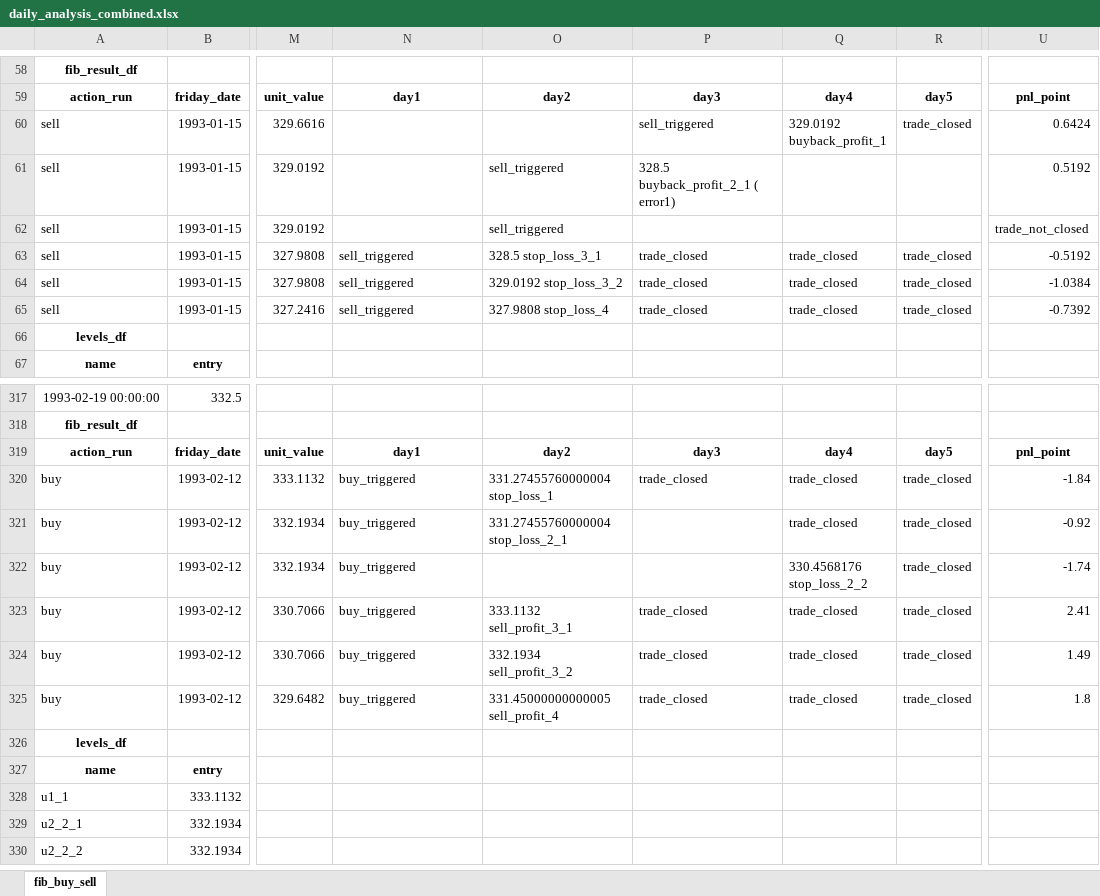
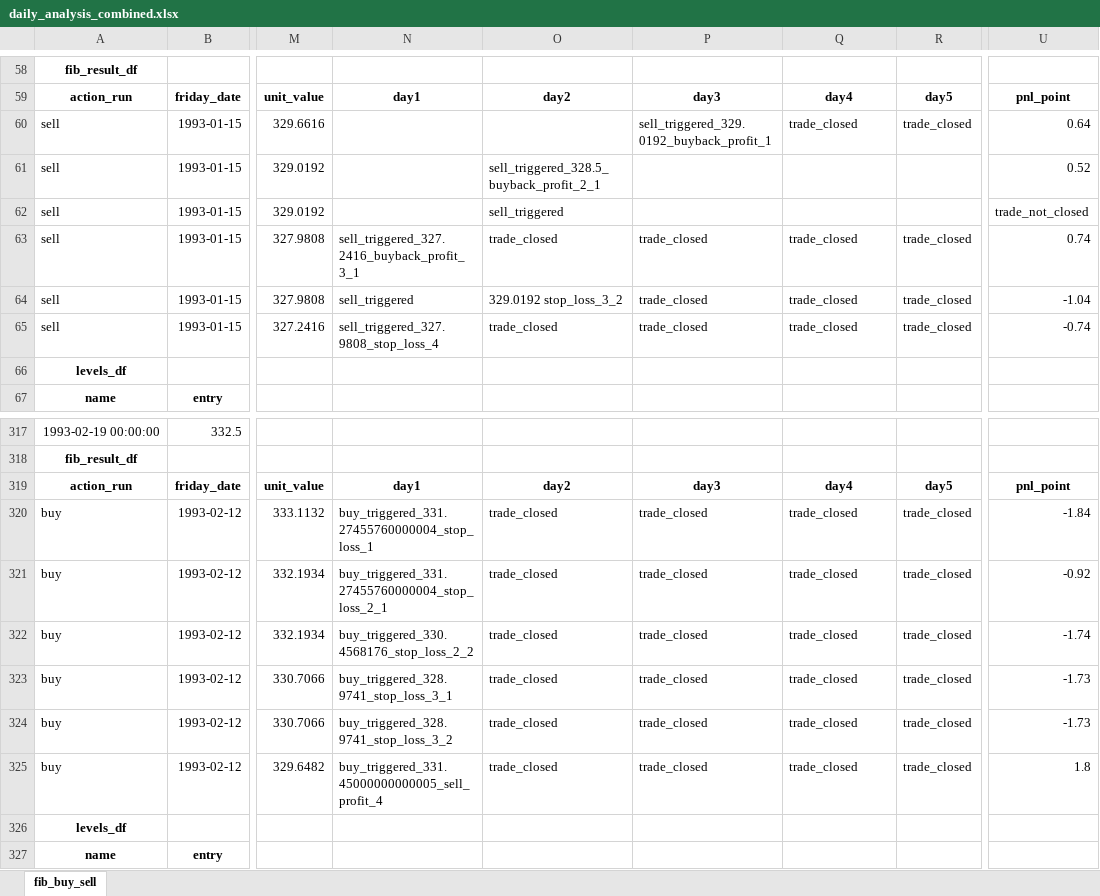
Before and after one commit to LorenzoCingolani/trading_webapp, an Excel workbook: daily_analysis_combined.xlsx, sheet fib_buy_sell, drawn as a sheet; only a part is shown, gaps mark what is left out; the shorter side is filled out with more unchanged rows; values as stored, in another font and other column widths than the file's, no borders; the diff covers the shown part only; the diff names each change by its address in the sheet, - before the commit and + after, or states it on an @@ line.

Commit message:
buy and sell are starting triggereing and giving TP/SL from current day ( working )

```diff
--- a/daily_analysis_combined.xlsx (sheet fib_buy_sell)
+++ b/daily_analysis_combined.xlsx (sheet fib_buy_sell)
-P60: sell_triggered
+P60: sell_triggered_329.0192_buyback_profit_1
-Q60: 329.0192 buyback_profit_1
+Q60: trade_closed
-U60: 0.6424
+U60: 0.64
-O61: sell_triggered
+O61: sell_triggered_328.5_buyback_profit_2_1
-P61: 328.5 buyback_profit_2_1 ( error1)
+P61: (empty)
-U61: 0.5192
+U61: 0.52
-N63: sell_triggered
+N63: sell_triggered_327.2416_buyback_profit_3_1
-O63: 328.5 stop_loss_3_1
+O63: trade_closed
-U63: -0.5192
+U63: 0.74
-U64: -1.0384
+U64: -1.04
-N65: sell_triggered
+N65: sell_triggered_327.9808_stop_loss_4
-O65: 327.9808 stop_loss_4
+O65: trade_closed
-U65: -0.7392
+U65: -0.74
-N320: buy_triggered
+N320: buy_triggered_331.27455760000004_stop_loss_1
-O320: 331.27455760000004 stop_loss_1
+O320: trade_closed
-N321: buy_triggered
+N321: buy_triggered_331.27455760000004_stop_loss_2_1
-O321: 331.27455760000004 stop_loss_2_1
+O321: trade_closed
-P321:P322: (empty)
+P321:P322: trade_closed
-N322: buy_triggered
+N322: buy_triggered_330.4568176_stop_loss_2_2
-O322: (empty)
+O322: trade_closed
-Q322: 330.4568176 stop_loss_2_2
+Q322: trade_closed
-N323: buy_triggered
+N323: buy_triggered_328.9741_stop_loss_3_1
-O323: 333.1132 sell_profit_3_1
+O323: trade_closed
-U323: 2.41
+U323: -1.73
-N324: buy_triggered
+N324: buy_triggered_328.9741_stop_loss_3_2
-O324: 332.1934 sell_profit_3_2
+O324: trade_closed
-U324: 1.49
+U324: -1.73
-N325: buy_triggered
+N325: buy_triggered_331.45000000000005_sell_profit_4
-O325: 331.45000000000005 sell_profit_4
+O325: trade_closed
```
Also changed, not shown: 54 edited cells elsewhere in this sheet, 1 other file.
